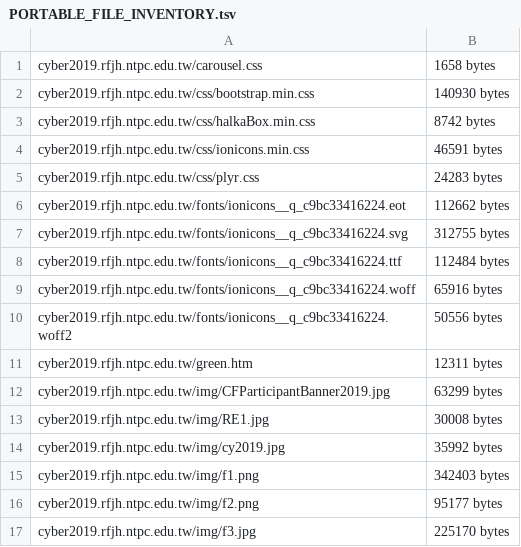
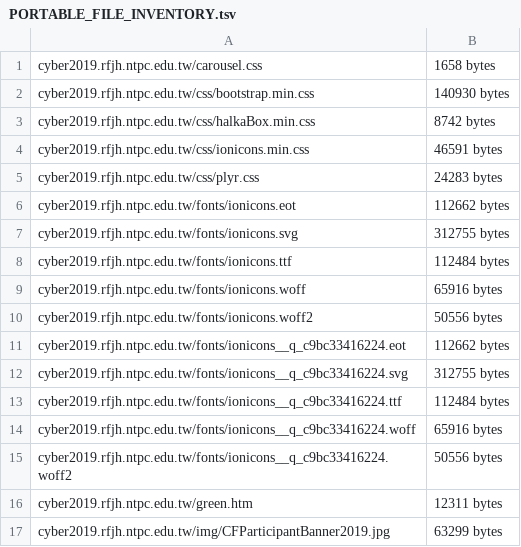
Before and after one commit to celesion700si/ipadart-generative-art, a TSV file: rescue/metadata/PORTABLE_FILE_INVENTORY.tsv, drawn as a sheet; only a part is shown; the shorter side is filled out with more unchanged rows; the diff names each change by its address in the sheet, - before the commit and + after, or states it on an @@ line.

```diff
--- a/rescue/metadata/PORTABLE_FILE_INVENTORY.tsv
+++ b/rescue/metadata/PORTABLE_FILE_INVENTORY.tsv
+row 6: cyber2019.rfjh.ntpc.edu.tw/fonts/ionicons.eot | 112662 bytes
+row 7: cyber2019.rfjh.ntpc.edu.tw/fonts/ionicons.svg | 312755 bytes
+row 8: cyber2019.rfjh.ntpc.edu.tw/fonts/ionicons.ttf | 112484 bytes
+row 9: cyber2019.rfjh.ntpc.edu.tw/fonts/ionicons.woff | 65916 bytes
+row 10: cyber2019.rfjh.ntpc.edu.tw/fonts/ionicons.woff2 | 50556 bytes
```
Also changed, not shown: 11 other files.
